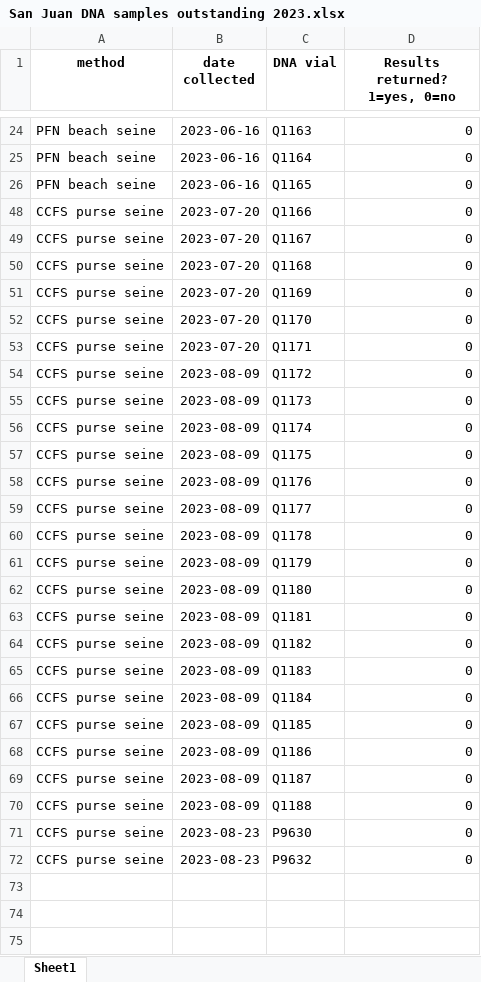
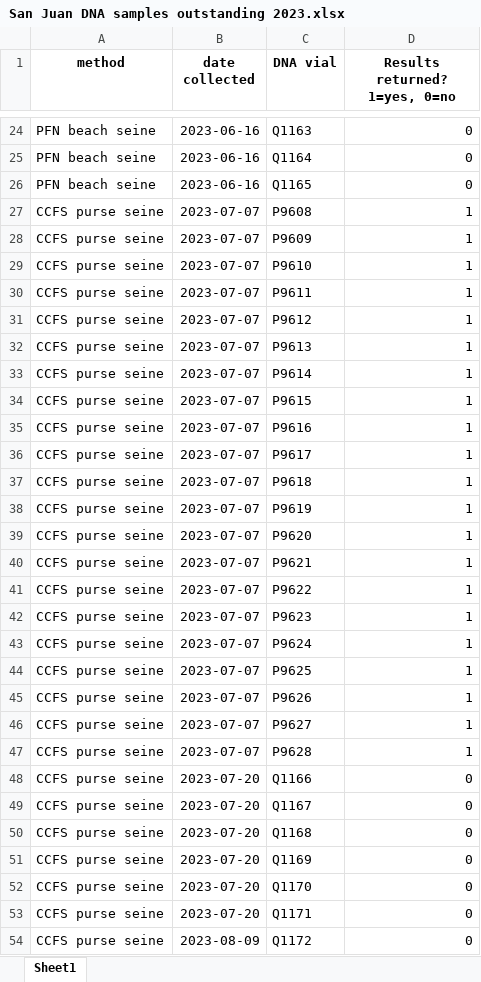
Before and after one commit to khdavidson/A20, an Excel workbook: outputs/San Juan DNA samples outstanding 2023.xlsx, sheet Sheet1, drawn as a sheet; only a part is shown, gaps mark what is left out; the shorter side is filled out with more unchanged rows; values as stored, in another font and other column widths than the file's, no borders; the diff names each change by its address in the sheet, - before the commit and + after, or states it on an @@ line.

Commit message:
outstanding DNA update

```diff
--- a/outputs/San Juan DNA samples outstanding 2023.xlsx (sheet Sheet1)
+++ b/outputs/San Juan DNA samples outstanding 2023.xlsx (sheet Sheet1)
@@ row 27 unhidden: CCFS purse seine | 2023-07-07 | P9608 | 1 @@
@@ row 28 unhidden: CCFS purse seine | 2023-07-07 | P9609 | 1 @@
@@ row 29 unhidden: CCFS purse seine | 2023-07-07 | P9610 | 1 @@
@@ row 30 unhidden: CCFS purse seine | 2023-07-07 | P9611 | 1 @@
@@ row 31 unhidden: CCFS purse seine | 2023-07-07 | P9612 | 1 @@
@@ row 32 unhidden: CCFS purse seine | 2023-07-07 | P9613 | 1 @@
@@ row 33 unhidden: CCFS purse seine | 2023-07-07 | P9614 | 1 @@
@@ row 34 unhidden: CCFS purse seine | 2023-07-07 | P9615 | 1 @@
@@ row 35 unhidden: CCFS purse seine | 2023-07-07 | P9616 | 1 @@
@@ row 36 unhidden: CCFS purse seine | 2023-07-07 | P9617 | 1 @@
@@ row 37 unhidden: CCFS purse seine | 2023-07-07 | P9618 | 1 @@
@@ row 38 unhidden: CCFS purse seine | 2023-07-07 | P9619 | 1 @@
@@ row 39 unhidden: CCFS purse seine | 2023-07-07 | P9620 | 1 @@
@@ row 40 unhidden: CCFS purse seine | 2023-07-07 | P9621 | 1 @@
@@ row 41 unhidden: CCFS purse seine | 2023-07-07 | P9622 | 1 @@
@@ row 42 unhidden: CCFS purse seine | 2023-07-07 | P9623 | 1 @@
@@ row 43 unhidden: CCFS purse seine | 2023-07-07 | P9624 | 1 @@
@@ row 44 unhidden: CCFS purse seine | 2023-07-07 | P9625 | 1 @@
@@ row 45 unhidden: CCFS purse seine | 2023-07-07 | P9626 | 1 @@
@@ row 46 unhidden: CCFS purse seine | 2023-07-07 | P9627 | 1 @@
@@ row 47 unhidden: CCFS purse seine | 2023-07-07 | P9628 | 1 @@
```
